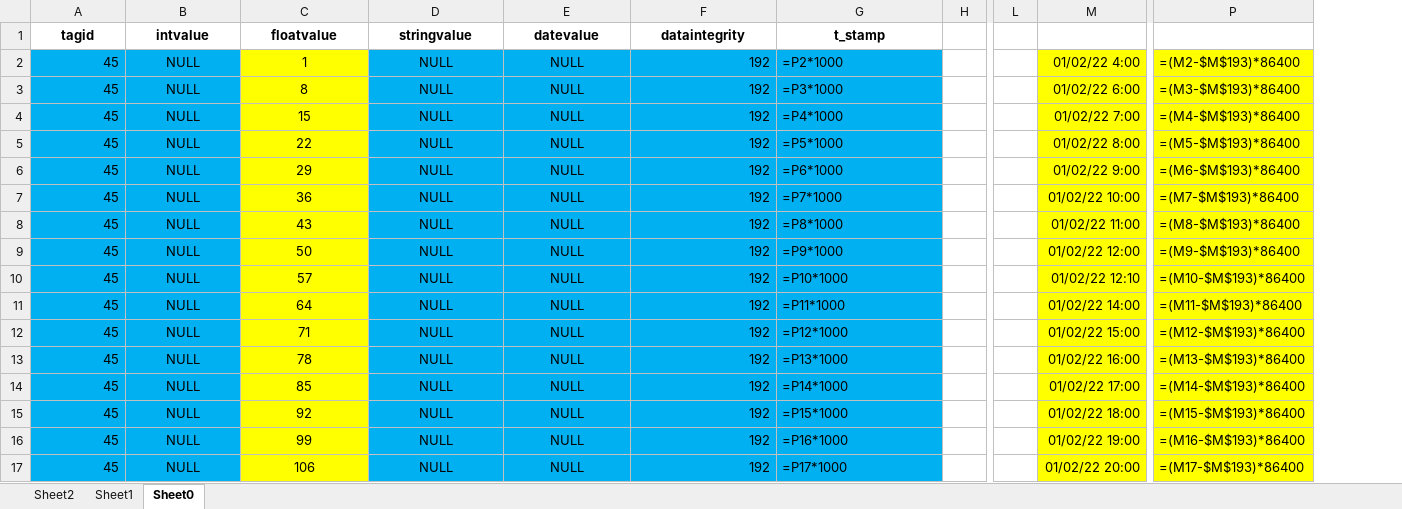
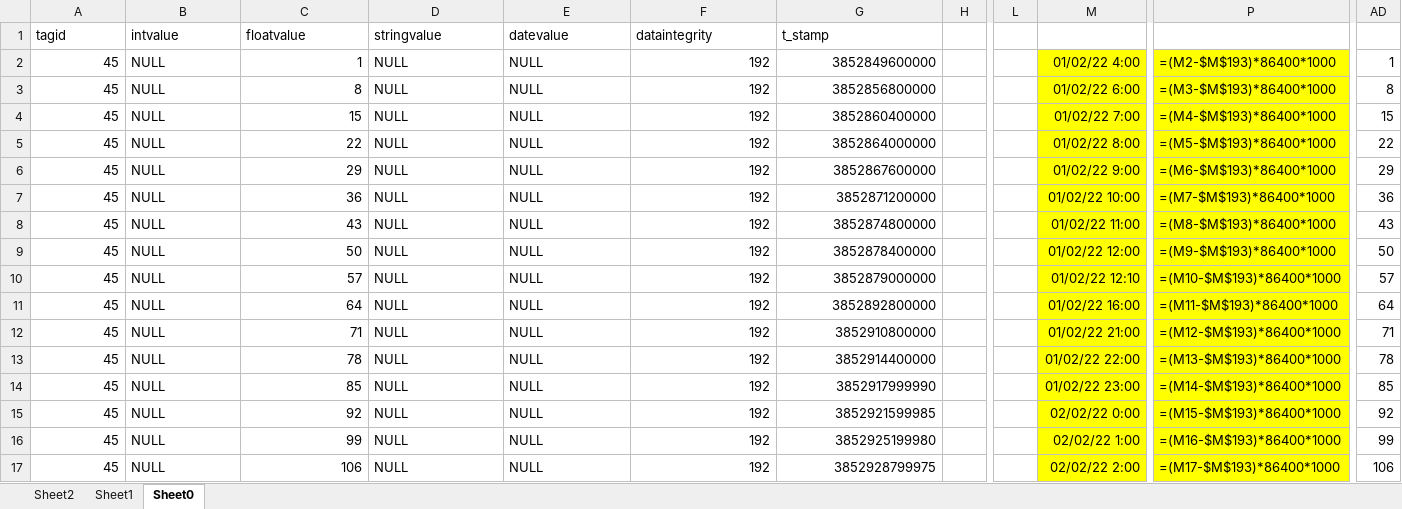
Before and after one commit to mementomorri/data_processing_pipeline, an Excel workbook: data_test_input/test_book.xlsx, sheet Sheet0, drawn as a sheet; only a part is shown, gaps mark what is left out; values as stored, in another font and other column widths than the file's, no borders; formulas without a stored value are shown as written; removed rows and columns are numbered as before the commit, all else as after; the diff covers the shown part only; the diff names each change by its address in the sheet, - before the commit and + after, or states it on an @@ line.

```diff
--- a/data_test_input/test_book.xlsx (sheet Sheet0)
+++ b/data_test_input/test_book.xlsx (sheet Sheet0)
-column P, rows 2-17: =(M2-$M$193)*86400 | =(M3-$M$193)*86400 | =(M4-$M$193)*86400 | =(M5-$M$193)*86400 | =(M6-$M$193)*86400 | =(M7-$M$193)*86400 | =(M8-$M$193)*86400 | =(M9-$M$193)*86400 | =(M10-$M$193)*86400 | =(M11-$M$193)*86400 | =(M12-$M$193)*86400 | =(M13-$M$193)*86400 | =(M14-$M$193)*86400 | =(M15-$M$193)*86400 | =(M16-$M$193)*86400 | =(M17-$M$193)*86400
+column P, rows 2-17: =(M2-$M$193)*86400*1000 | =(M3-$M$193)*86400*1000 | =(M4-$M$193)*86400*1000 | =(M5-$M$193)*86400*1000 | =(M6-$M$193)*86400*1000 | =(M7-$M$193)*86400*1000 | =(M8-$M$193)*86400*1000 | =(M9-$M$193)*86400*1000 | =(M10-$M$193)*86400*1000 | =(M11-$M$193)*86400*1000 | =(M12-$M$193)*86400*1000 | =(M13-$M$193)*86400*1000 | =(M14-$M$193)*86400*1000 | =(M15-$M$193)*86400*1000 | =(M16-$M$193)*86400*1000 | =(M17-$M$193)*86400*1000
+column AD, rows 2-17: 1 | 8 | 15 | 22 | 29 | 36 | 43 | 50 | 57 | 64 | 71 | 78 | 85 | 92 | 99 | 106
@@ A1:G1 bold: on → off, alignment: center → left @@
-A2:B17 fill: #00B0F0
+A2:B17 fill: none
-B2:B17 alignment: center
+B2:B17 alignment: left
@@ C2:C17 fill: #FFFF00 → none, alignment: center → right @@
-D2:G17 fill: #00B0F0
+D2:G17 fill: none
-D2:E17 alignment: center
+D2:E17 alignment: left
-G2 (t_stamp): =P2*1000
+G2 (t_stamp): 3852849600000
-G3 (t_stamp): =P3*1000
+G3 (t_stamp): 3852856800000
-G4 (t_stamp): =P4*1000
+G4 (t_stamp): 3852860400000
-G5 (t_stamp): =P5*1000
+G5 (t_stamp): 3852864000000
-G6 (t_stamp): =P6*1000
+G6 (t_stamp): 3852867600000
-G7 (t_stamp): =P7*1000
+G7 (t_stamp): 3852871200000
-G8 (t_stamp): =P8*1000
+G8 (t_stamp): 3852874800000
-G9 (t_stamp): =P9*1000
+G9 (t_stamp): 3852878400000
-G10 (t_stamp): =P10*1000
+G10 (t_stamp): 3852879000000
-G11 (t_stamp): =P11*1000
+G11 (t_stamp): 3852892800000
-M11: 01/02/22 14:00
+M11: 01/02/22 16:00
-G12 (t_stamp): =P12*1000
+G12 (t_stamp): 3852910800000
-M12: 01/02/22 15:00
+M12: 01/02/22 21:00
-G13 (t_stamp): =P13*1000
+G13 (t_stamp): 3852914400000
-M13: 01/02/22 16:00
+M13: 01/02/22 22:00
-G14 (t_stamp): =P14*1000
+G14 (t_stamp): 3852917999990
-M14: 01/02/22 17:00
+M14: 01/02/22 23:00
-G15 (t_stamp): =P15*1000
+G15 (t_stamp): 3852921599985
-M15: 01/02/22 18:00
+M15: 02/02/22 0:00
-G16 (t_stamp): =P16*1000
+G16 (t_stamp): 3852925199980
-M16: 01/02/22 19:00
+M16: 02/02/22 1:00
-G17 (t_stamp): =P17*1000
+G17 (t_stamp): 3852928799975
-M17: 01/02/22 20:00
+M17: 02/02/22 2:00
```
Also changed, not shown: 18 edited cells and cell formats elsewhere in this sheet, sheet Sheet1, sheet Sheet2, 13 other files.
